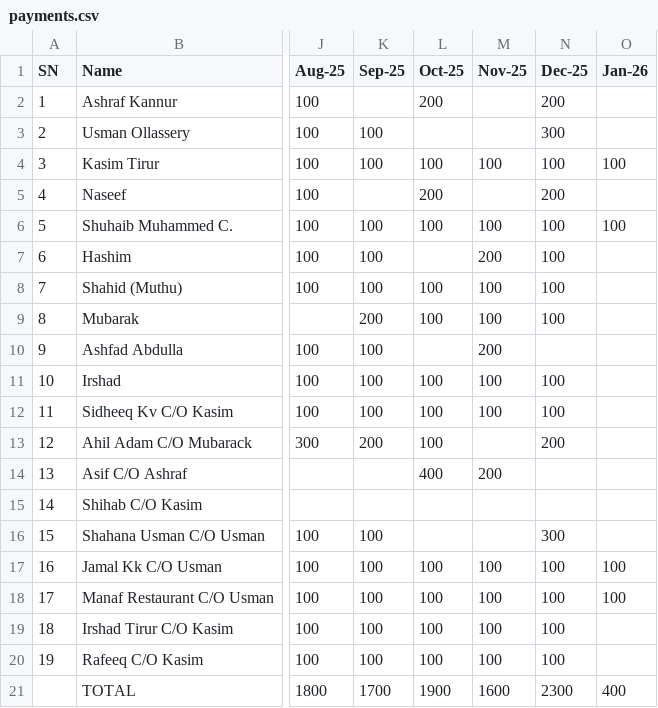
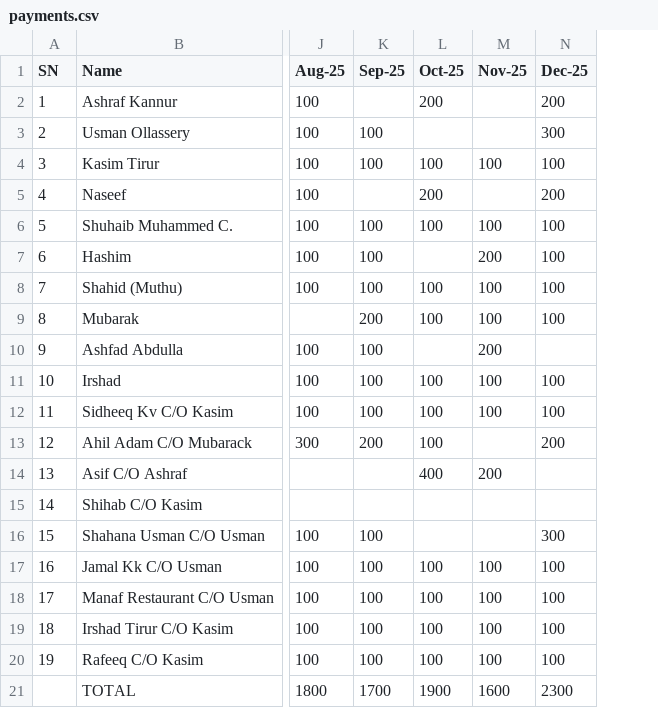
Before and after one commit to inventory-choco/avadhi-nidhi-loan, a CSV file: payments.csv, drawn as a sheet; only a part is shown, gaps mark what is left out; the diff names each change by its address in the sheet, - before the commit and + after, or states it on an @@ line.

```diff
--- a/payments.csv
+++ b/payments.csv
-column O (Jan-26), rows 4-21: 100 |  | 100 |  |  |  |  |  |  |  |  |  |  | 100 | 100 |  |  | 400
```
Also changed, not shown: Loan.csv, 1 other file.
